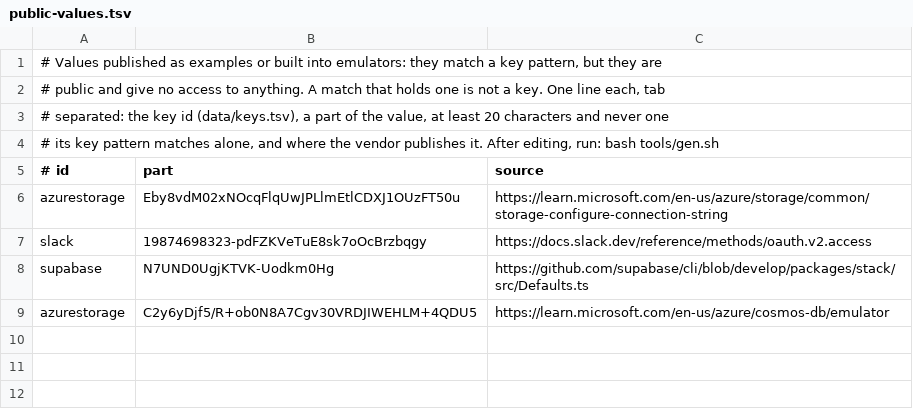
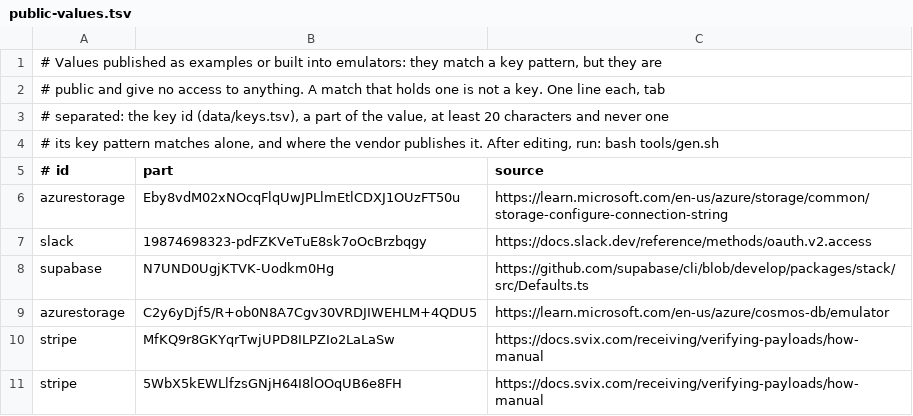
Before and after one commit to aegis-mesh/blindspot, a TSV file: data/public-values.tsv, drawn as a sheet.

```diff
--- a/data/public-values.tsv
+++ b/data/public-values.tsv
@@ -9 +9,3 @@ supabase	N7UND0UgjKTVK-Uodkm0Hg	https://github.com/supabase/cli/blob/develop/pac
 azurestorage	C2y6yDjf5/R+ob0N8A7Cgv30VRDJIWEHLM+4QDU5	https://learn.microsoft.com/en-us/azure/cosmos-db/emulator
+stripe	MfKQ9r8GKYqrTwjUPD8ILPZIo2LaLaSw	https://docs.svix.com/receiving/verifying-payloads/how-manual
+stripe	5WbX5kEWLlfzsGNjH64I8lOOqUB6e8FH	https://docs.svix.com/receiving/verifying-payloads/how-manual
```
Also changed, not shown: data/keys.tsv, 4 other files.
